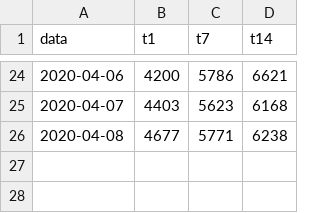
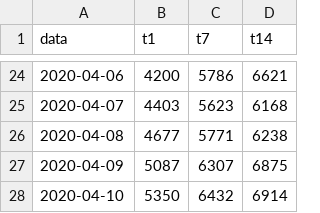
Before and after one commit to sorin-bolos/covid19, a CSV file: predictii_cumulat.csv, drawn as a sheet; only a part is shown, gaps mark what is left out.

```diff
--- a/predictii_cumulat.csv
+++ b/predictii_cumulat.csv
@@ -26 +26,3 @@ data,t1,t7,t14
 2020-04-08,4677,5771,6238
+2020-04-09,5087,6307,6875
+2020-04-10,5350,6432,6914
```
Also changed, not shown: decese_agg.csv, frontiera.csv, 18 other files.
